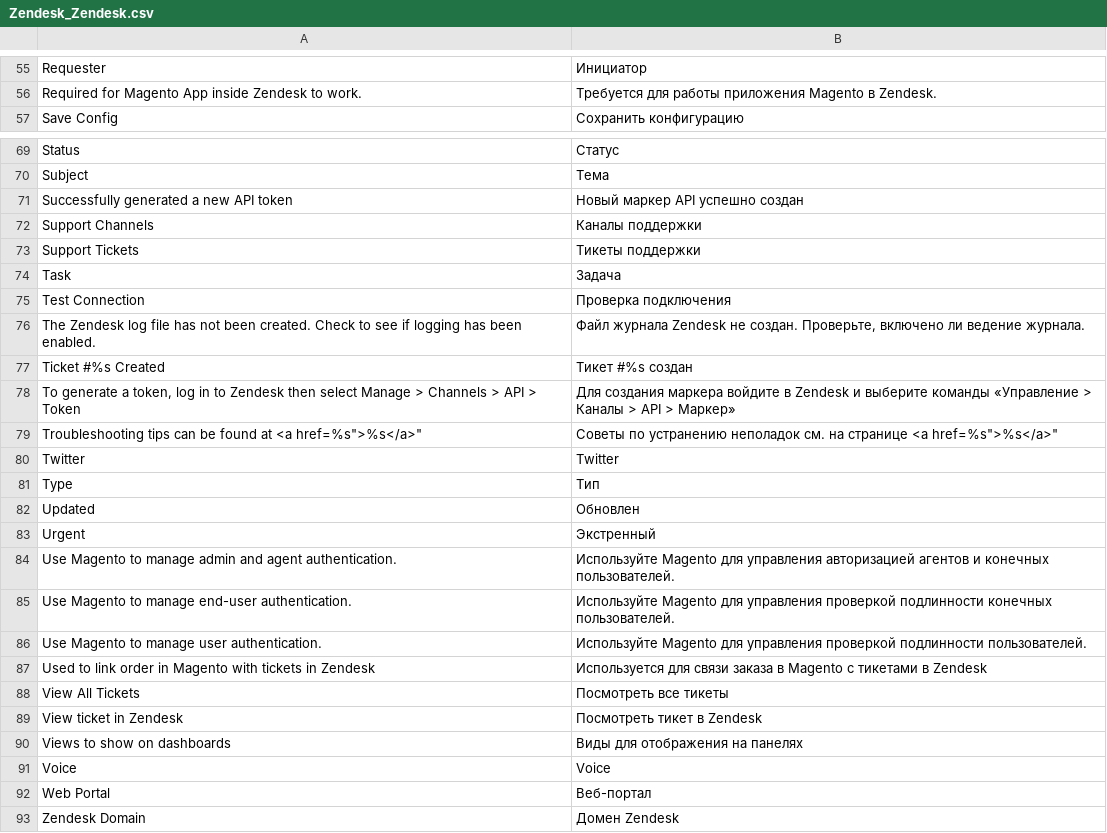
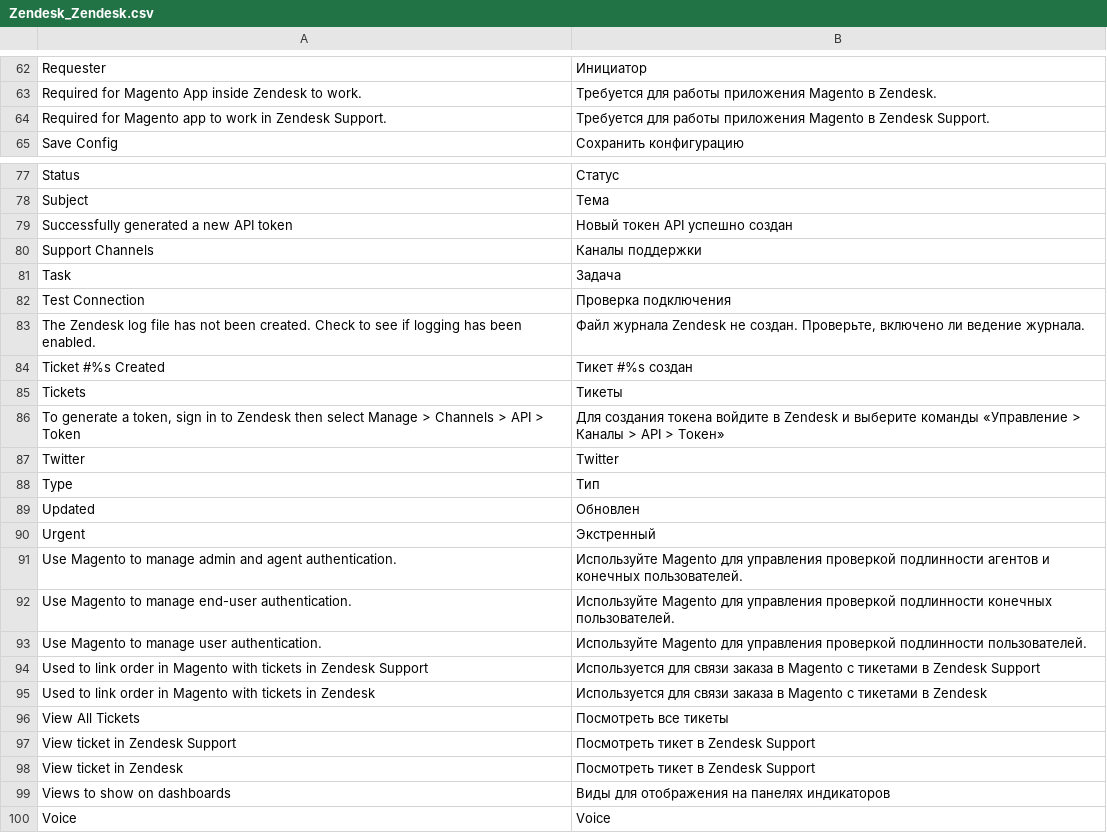
Before and after one commit to OpenMageModuleFostering/zendesk, a CSV file: app/locale/ru_RU/Zendesk_Zendesk.csv, drawn as a sheet; only a part is shown, gaps mark what is left out; the shorter side is filled out with more unchanged rows; the diff covers the shown part only.

```diff
--- a/app/locale/ru_RU/Zendesk_Zendesk.csv
+++ b/app/locale/ru_RU/Zendesk_Zendesk.csv
@@ -56,2 +63,3 @@
 "Required for Magento App inside Zendesk to work.","Требуется для работы приложения Magento в Zendesk."
+"Required for Magento app to work in Zendesk Support.","Требуется для работы приложения Magento в Zendesk Support."
 "Save Config","Сохранить конфигурацию"
@@ -70,5 +78,4 @@
 "Subject","Тема"
-"Successfully generated a new API token","Новый маркер API успешно создан"
+"Successfully generated a new API token","Новый токен API успешно создан"
 "Support Channels","Каналы поддержки"
-"Support Tickets","Тикеты поддержки"
 "Task","Задача"
@@ -77,4 +84,4 @@
 "Ticket #%s Created","Тикет #%s создан"
-"To generate a token, log in to Zendesk then select Manage > Channels > API > Token","Для создания маркера войдите в Zendesk и выберите команды «Управление > Каналы > API > Маркер»"
-"Troubleshooting tips can be found at <a href="%s">%s</a>","Советы по устранению неполадок см. на странице <a href="%s">%s</a>"
+"Tickets","Тикеты"
+"To generate a token, sign in to Zendesk then select Manage > Channels > API > Token","Для создания токена войдите в Zendesk и выберите команды «Управление > Каналы > API > Токен»"
 "Twitter","Twitter"
@@ -83,9 +90,11 @@
 "Urgent","Экстренный"
-"Use Magento to manage admin and agent authentication.","Используйте Magento для управления авторизацией агентов и конечных пользователей."
+"Use Magento to manage admin and agent authentication.","Используйте Magento для управления проверкой подлинности агентов и конечных пользователей."
 "Use Magento to manage end-user authentication.","Используйте Magento для управления проверкой подлинности конечных пользователей."
 "Use Magento to manage user authentication.","Используйте Magento для управления проверкой подлинности пользователей."
+"Used to link order in Magento with tickets in Zendesk Support","Используется для связи заказа в Magento с тикетами в Zendesk Support"
 "Used to link order in Magento with tickets in Zendesk","Используется для связи заказа в Magento с тикетами в Zendesk"
 "View All Tickets","Посмотреть все тикеты"
-"View ticket in Zendesk","Посмотреть тикет в Zendesk"
-"Views to show on dashboards","Виды для отображения на панелях"
+"View ticket in Zendesk Support","Посмотреть тикет в Zendesk Support"
+"View ticket in Zendesk","Посмотреть тикет в Zendesk Support"
+"Views to show on dashboards","Виды для отображения на панелях индикаторов"
 "Voice","Voice"
```
Also changed, not shown: 7 added rows and 9 edited cells elsewhere in this file, app/locale/ja_JA/Zendesk_Zendesk.csv, app/locale/no_NO/Zendesk_Zendesk.csv, 28 other files.
